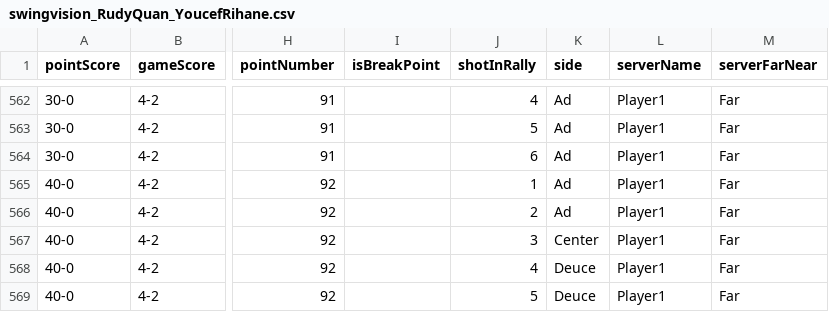
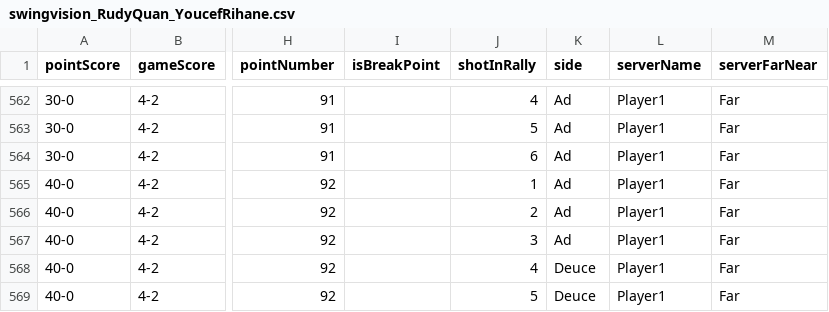
Before and after one commit to bruin-tennis-consulting/swingvision, a CSV file: Rudy Quan vs Youcef/swingvision_RudyQuan_YoucefRihane.csv (was swingvision_RudyQuan_YoucefRihane.csv), drawn as a sheet; only a part is shown, gaps mark what is left out; the diff covers the shown part only; the diff names each change by its address in the sheet, - before the commit and + after, or states it on an @@ line.

```diff
--- a/swingvision_RudyQuan_YoucefRihane.csv
+++ b/Rudy Quan vs Youcef/swingvision_RudyQuan_YoucefRihane.csv
-K567 (side): Center
+K567 (side): Ad
```
Also changed, not shown: 5 edited cells elsewhere in this file, Rudy Quan vs Youcef/cleaned_sv_RudyQuan_YoucefRihane.csv, 16 other files.
